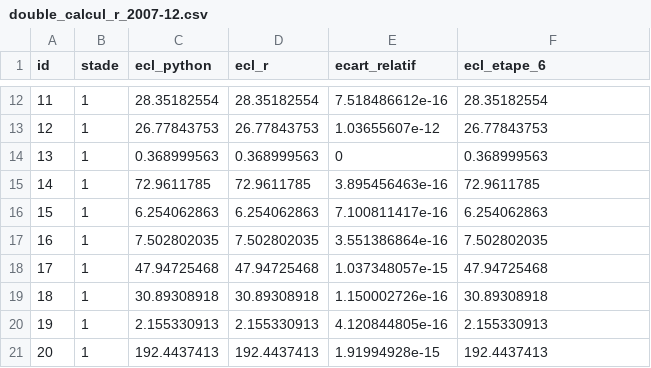
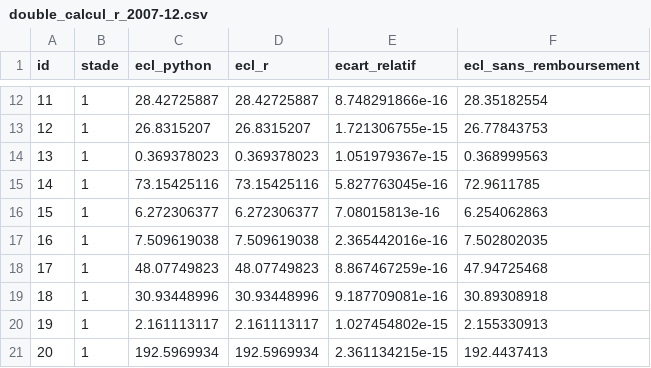
Before and after one commit to selyassine/ecl9, a CSV file: rapport/resultats/double_calcul_r_2007-12.csv, drawn as a sheet; only a part is shown, gaps mark what is left out; the diff covers the shown part only.

```diff
--- a/rapport/resultats/double_calcul_r_2007-12.csv
+++ b/rapport/resultats/double_calcul_r_2007-12.csv
@@ -1 +1 @@
-id,stade,ecl_python,ecl_r,ecart_relatif,ecl_etape_6
+id,stade,ecl_python,ecl_r,ecart_relatif,ecl_sans_remboursement
@@ -12,10 +12,10 @@ id,stade,ecl_python,ecl_r,ecart_relatif,ecl_etape_6
-11,1,28.35182554,28.35182554,7.518486612e-16,28.35182554
-12,1,26.77843753,26.77843753,1.03655607e-12,26.77843753
-13,1,0.368999563,0.368999563,0,0.368999563
-14,1,72.9611785,72.9611785,3.895456463e-16,72.9611785
-15,1,6.254062863,6.254062863,7.100811417e-16,6.254062863
-16,1,7.502802035,7.502802035,3.551386864e-16,7.502802035
-17,1,47.94725468,47.94725468,1.037348057e-15,47.94725468
-18,1,30.89308918,30.89308918,1.150002726e-16,30.89308918
-19,1,2.155330913,2.155330913,4.120844805e-16,2.155330913
-20,1,192.4437413,192.4437413,1.91994928e-15,192.4437413
+11,1,28.42725887,28.42725887,8.748291866e-16,28.35182554
+12,1,26.8315207,26.8315207,1.721306755e-15,26.77843753
+13,1,0.369378023,0.369378023,1.051979367e-15,0.368999563
+14,1,73.15425116,73.15425116,5.827763045e-16,72.9611785
+15,1,6.272306377,6.272306377,7.08015813e-16,6.254062863
+16,1,7.509619038,7.509619038,2.365442016e-16,7.502802035
+17,1,48.07749823,48.07749823,8.867467259e-16,47.94725468
+18,1,30.93448996,30.93448996,9.187709081e-16,30.89308918
+19,1,2.161113117,2.161113117,1.027454802e-15,2.155330913
+20,1,192.5969934,192.5969934,2.361134215e-15,192.4437413
```
Also changed, not shown: 120 edited cells elsewhere in this file, rapport/resultats/bootstrap_ecart.csv, rapport/resultats/generations_figee.csv, 33 other files.
